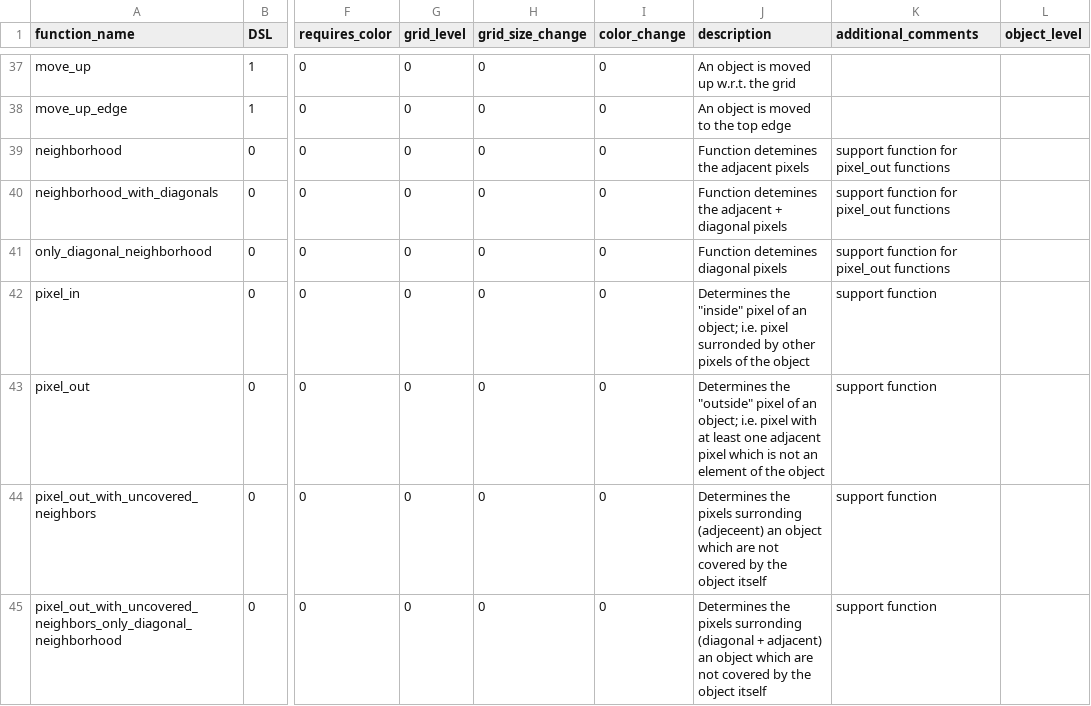
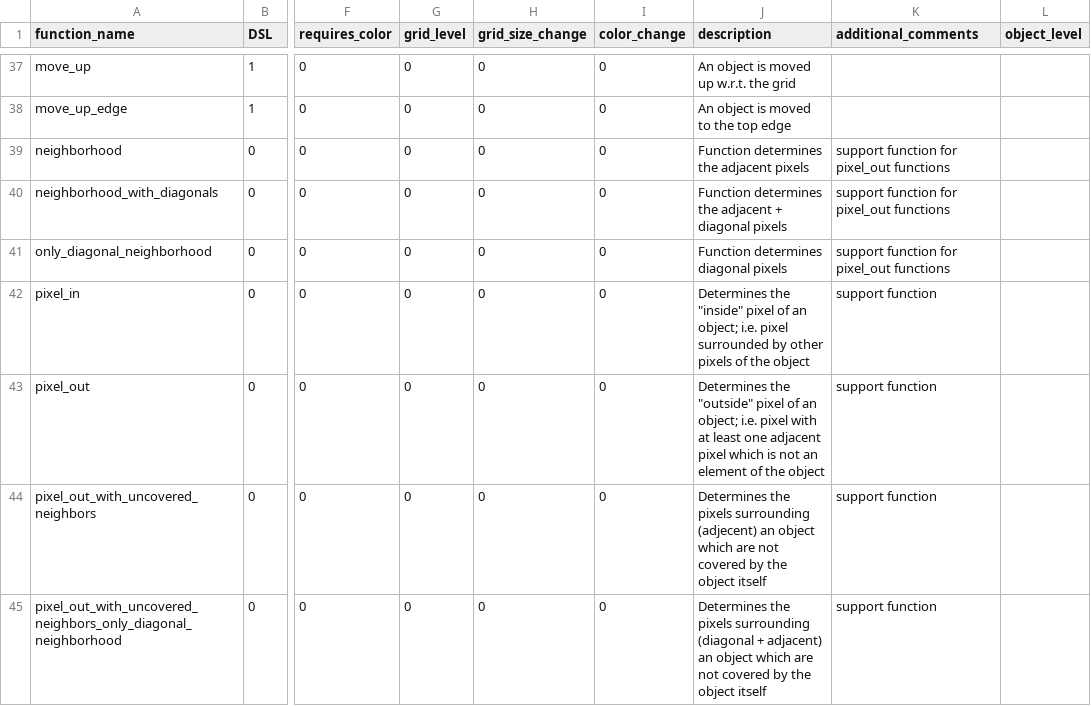
Before and after one commit to ClaraRiedmiller/ARC, a CSV file: dsl/dsl_description.csv, drawn as a sheet; only a part is shown, gaps mark what is left out; the diff covers the shown part only; the diff names each change by its address in the sheet, - before the commit and + after, or states it on an @@ line.

Commit message:
fix spelling

```diff
--- a/dsl/dsl_description.csv
+++ b/dsl/dsl_description.csv
-J39 (description): Function detemines the adjacent pixels
+J39 (description): Function determines the adjacent pixels
-J40 (description): Function detemines the adjacent…
+J40 (description): Function determines the adjacent…
-J41 (description): Function detemines diagonal pixels
+J41 (description): Function determines diagonal pixels
-J42 (description): …i.e. pixel surronded by other…
+J42 (description): …i.e. pixel surrounded by other…
-J44 (description): …the pixels surronding (adjeceent) an object…
+J44 (description): …the pixels surrounding (adjecent) an object…
-J45 (description): …the pixels surronding (diagonal +…
+J45 (description): …the pixels surrounding (diagonal +…
```
Also changed, not shown: 10 edited cells elsewhere in this file.
